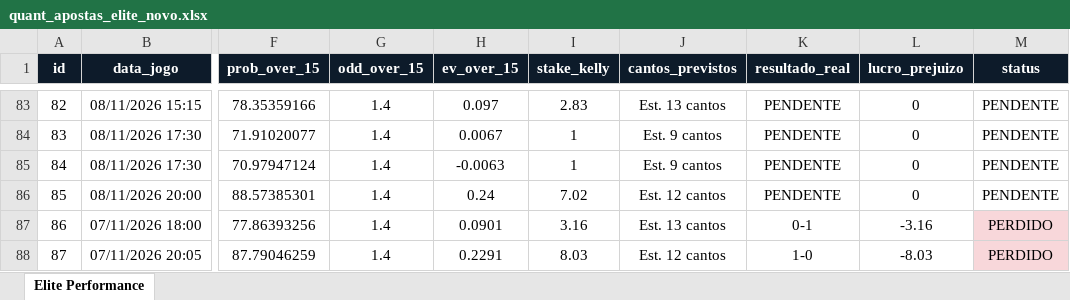
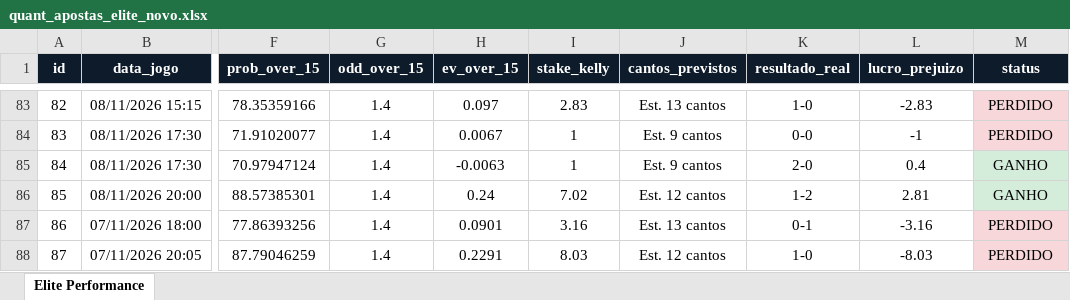
Before and after one commit to goncaloferreiragf019-lgtm/quant-football, an Excel workbook: quant_apostas_elite_novo.xlsx, sheet Elite Performance, drawn as a sheet; only a part is shown, gaps mark what is left out; values as stored, in another font and other column widths than the file's, no borders; the diff covers the shown part only; the diff names each change by its address in the sheet, - before the commit and + after, or states it on an @@ line.

```diff
--- a/quant_apostas_elite_novo.xlsx (sheet Elite Performance)
+++ b/quant_apostas_elite_novo.xlsx (sheet Elite Performance)
-K83 (resultado_real): PENDENTE
+K83 (resultado_real): 1-0
-L83 (lucro_prejuizo): 0
+L83 (lucro_prejuizo): -2.83
-M83:M84 (status): PENDENTE
+M83:M84 (status): PERDIDO
-M83:M84 fill: none
+M83:M84 fill: #F8D7DA
-K84 (resultado_real): PENDENTE
+K84 (resultado_real): 0-0
-L84 (lucro_prejuizo): 0
+L84 (lucro_prejuizo): -1
-K85 (resultado_real): PENDENTE
+K85 (resultado_real): 2-0
-L85 (lucro_prejuizo): 0
+L85 (lucro_prejuizo): 0.4
-M85:M86 (status): PENDENTE
+M85:M86 (status): GANHO
-M85:M86 fill: none
+M85:M86 fill: #D4EDDA
-K86 (resultado_real): PENDENTE
+K86 (resultado_real): 1-2
-L86 (lucro_prejuizo): 0
+L86 (lucro_prejuizo): 2.81
```
Also changed, not shown: 36 edited cells and cell formats elsewhere in this sheet, 1 other file.
